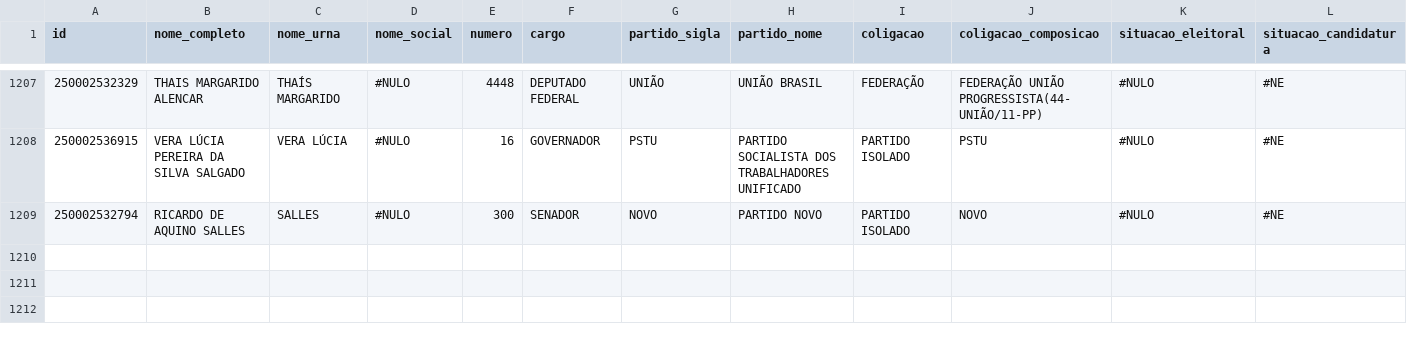
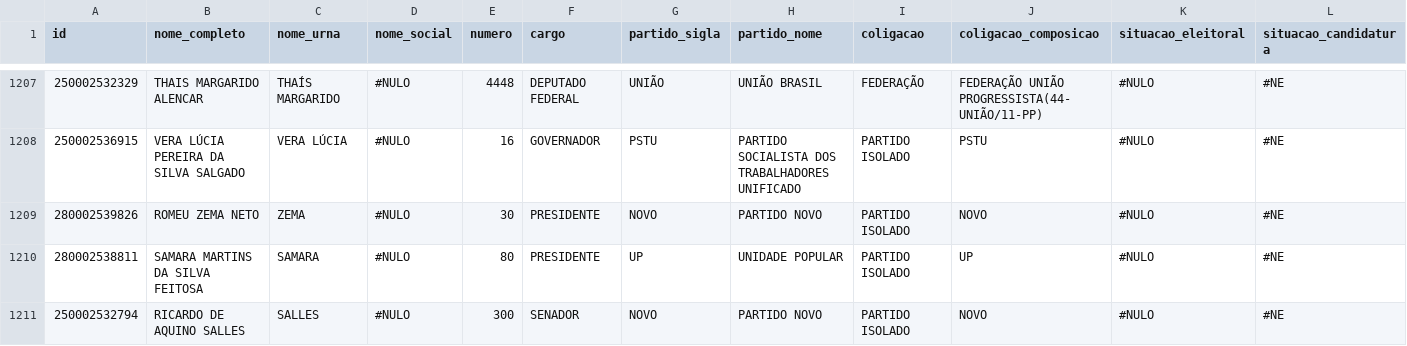
Before and after one commit to PauloTalarico287/eleicoesgsp, a CSV file: candidatos_sp_2026.csv, drawn as a sheet; only a part is shown, gaps mark what is left out; rows hold the shown columns only; the diff names each change by its address in the sheet, - before the commit and + after, or states it on an @@ line.

```diff
--- a/candidatos_sp_2026.csv
+++ b/candidatos_sp_2026.csv
+row 1209: 280002539826 | ROMEU ZEMA NETO | ZEMA | #NULO | 30 | PRESIDENTE | NOVO | PARTIDO NOVO | PARTIDO ISOLADO | NOVO | #NULO | #NE
+row 1210: 280002538811 | SAMARA MARTINS DA SILVA FEITOSA | SAMARA | #NULO | 80 | PRESIDENTE | UP | UNIDADE POPULAR | PARTIDO ISOLADO | UP | #NULO | #NE
```
Also changed, not shown: 1 other file.
